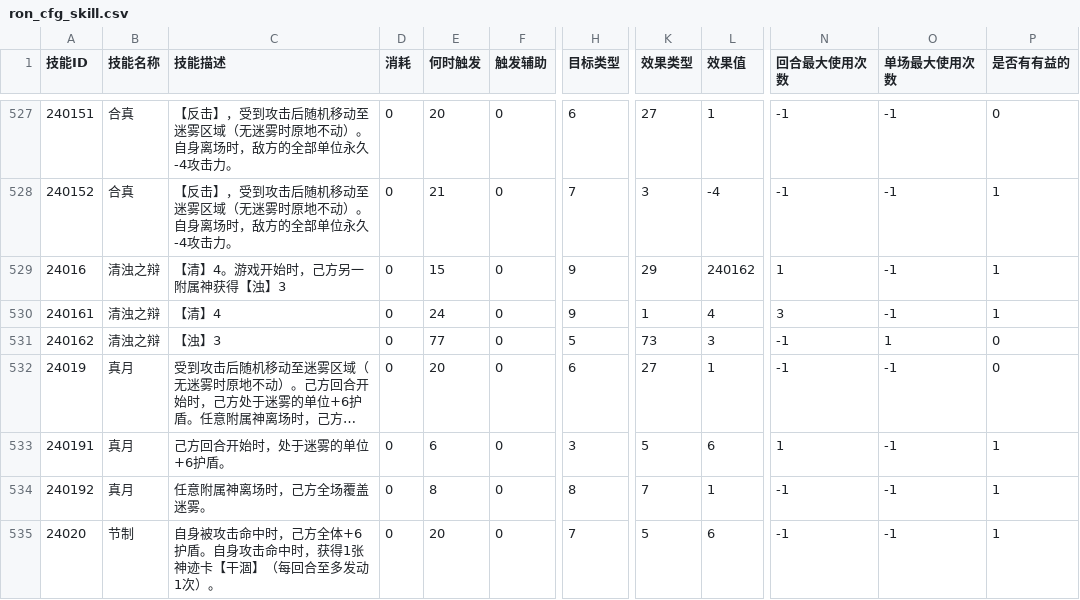
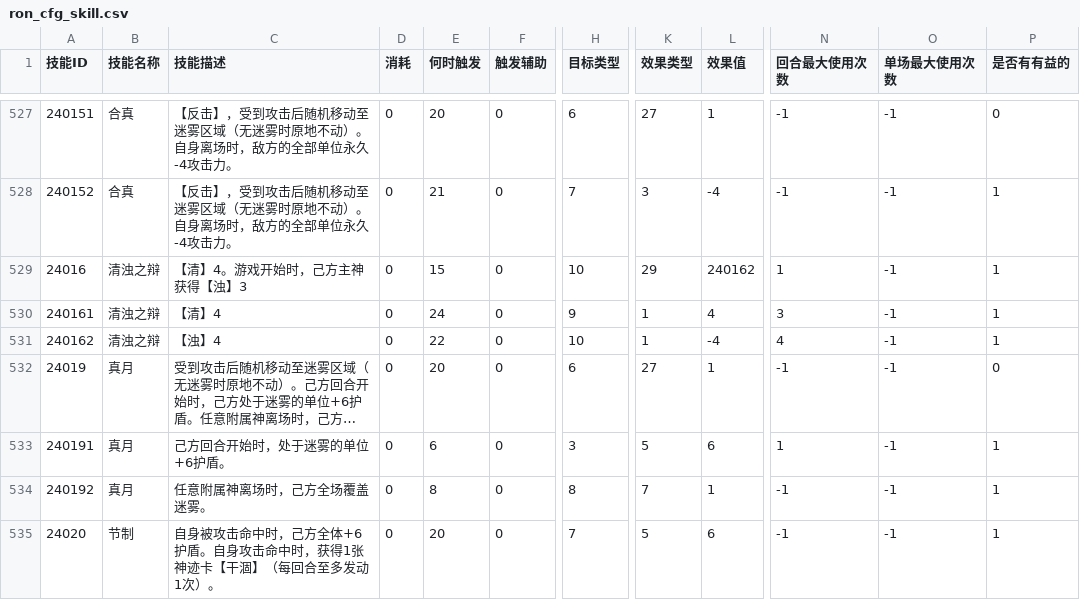
Before and after one commit to sdmht/sdmht, a CSV file: src/assets/data/ron_cfg_skill.csv, drawn as a sheet; only a part is shown, gaps mark what is left out; long unchanged cells end in …; the diff names each change by its address in the sheet, - before the commit and + after, or states it on an @@ line.

Commit message:
回调烛阴

```diff
--- a/src/assets/data/ron_cfg_skill.csv
+++ b/src/assets/data/ron_cfg_skill.csv
-C529 (技能描述): 【清】4。游戏开始时，己方另一附属神获得【浊】3
+C529 (技能描述): 【清】4。游戏开始时，己方主神获得【浊】3
-H529 (目标类型): 9
+H529 (目标类型): 10
-C531 (技能描述): 【浊】3
+C531 (技能描述): 【浊】4
-E531 (何时触发): 77
+E531 (何时触发): 22
-H531 (目标类型): 5
+H531 (目标类型): 10
-K531 (效果类型): 73
+K531 (效果类型): 1
-L531 (效果值): 3
+L531 (效果值): -4
-N531 (回合最大使用次数): -1
+N531 (回合最大使用次数): 4
-O531 (单场最大使用次数): 1
+O531 (单场最大使用次数): -1
-P531 (是否有有益的): 0
+P531 (是否有有益的): 1
```
